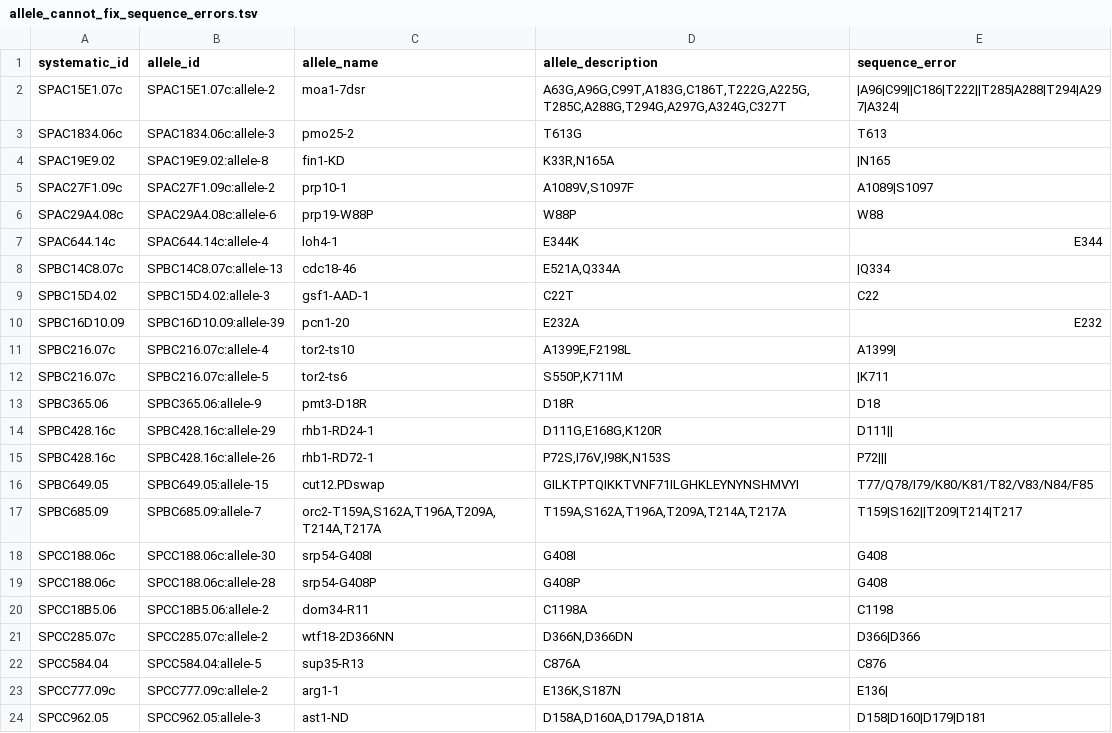
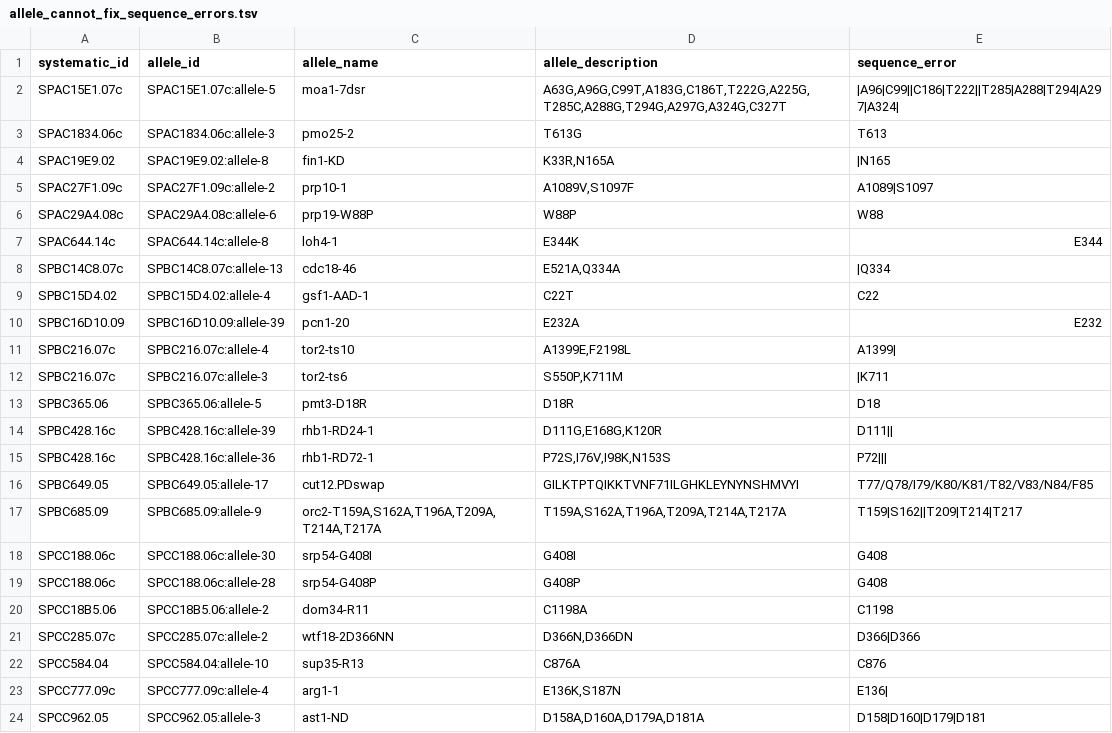
Before and after one commit to pombase/allele_qc, a TSV file: results/allele_cannot_fix_sequence_errors.tsv, drawn as a sheet.

```diff
--- a/results/allele_cannot_fix_sequence_errors.tsv
+++ b/results/allele_cannot_fix_sequence_errors.tsv
@@ -1,3 +1,3 @@
 systematic_id	allele_id	allele_name	allele_description	sequence_error
-SPAC15E1.07c	SPAC15E1.07c:allele-2	moa1-7dsr	A63G,A96G,C99T,A183G,C186T,T222G,A225G,T285C,A288G,T294G,A297G,A324G,C327T	|A96|C99||C186|T222||T285|A288|T294|A297|A324|
+SPAC15E1.07c	SPAC15E1.07c:allele-5	moa1-7dsr	A63G,A96G,C99T,A183G,C186T,T222G,A225G,T285C,A288G,T294G,A297G,A324G,C327T	|A96|C99||C186|T222||T285|A288|T294|A297|A324|
 SPAC1834.06c	SPAC1834.06c:allele-3	pmo25-2	T613G	T613
@@ -6,13 +6,13 @@ SPAC27F1.09c	SPAC27F1.09c:allele-2	prp10-1	A1089V,S1097F	A1089|S1097
 SPAC29A4.08c	SPAC29A4.08c:allele-6	prp19-W88P	W88P	W88
-SPAC644.14c	SPAC644.14c:allele-4	loh4-1	E344K	E344
+SPAC644.14c	SPAC644.14c:allele-8	loh4-1	E344K	E344
 SPBC14C8.07c	SPBC14C8.07c:allele-13	cdc18-46	E521A,Q334A	|Q334
-SPBC15D4.02	SPBC15D4.02:allele-3	gsf1-AAD-1	C22T	C22
+SPBC15D4.02	SPBC15D4.02:allele-4	gsf1-AAD-1	C22T	C22
 SPBC16D10.09	SPBC16D10.09:allele-39	pcn1-20	E232A	E232
 SPBC216.07c	SPBC216.07c:allele-4	tor2-ts10	A1399E,F2198L	A1399|
-SPBC216.07c	SPBC216.07c:allele-5	tor2-ts6	S550P,K711M	|K711
-SPBC365.06	SPBC365.06:allele-9	pmt3-D18R	D18R	D18
-SPBC428.16c	SPBC428.16c:allele-29	rhb1-RD24-1	D111G,E168G,K120R	D111||
-SPBC428.16c	SPBC428.16c:allele-26	rhb1-RD72-1	P72S,I76V,I98K,N153S	P72|||
-SPBC649.05	SPBC649.05:allele-15	cut12.PDswap	GILKTPTQIKKTVNF71ILGHKLEYNYNSHMVYI	T77/Q78/I79/K80/K81/T82/V83/N84/F85
-SPBC685.09	SPBC685.09:allele-7	orc2-T159A,S162A,T196A,T209A,T214A,T217A	T159A,S162A,T196A,T209A,T214A,T217A	T159|S162||T209|T214|T217
+SPBC216.07c	SPBC216.07c:allele-3	tor2-ts6	S550P,K711M	|K711
+SPBC365.06	SPBC365.06:allele-5	pmt3-D18R	D18R	D18
+SPBC428.16c	SPBC428.16c:allele-39	rhb1-RD24-1	D111G,E168G,K120R	D111||
+SPBC428.16c	SPBC428.16c:allele-36	rhb1-RD72-1	P72S,I76V,I98K,N153S	P72|||
+SPBC649.05	SPBC649.05:allele-17	cut12.PDswap	GILKTPTQIKKTVNF71ILGHKLEYNYNSHMVYI	T77/Q78/I79/K80/K81/T82/V83/N84/F85
+SPBC685.09	SPBC685.09:allele-9	orc2-T159A,S162A,T196A,T209A,T214A,T217A	T159A,S162A,T196A,T209A,T214A,T217A	T159|S162||T209|T214|T217
 SPCC188.06c	SPCC188.06c:allele-30	srp54-G408I	G408I	G408
@@ -21,4 +21,4 @@ SPCC18B5.06	SPCC18B5.06:allele-2	dom34-R11	C1198A	C1198
 SPCC285.07c	SPCC285.07c:allele-2	wtf18-2D366NN	D366N,D366DN	D366|D366
-SPCC584.04	SPCC584.04:allele-5	sup35-R13	C876A	C876
-SPCC777.09c	SPCC777.09c:allele-2	arg1-1	E136K,S187N	E136|
+SPCC584.04	SPCC584.04:allele-10	sup35-R13	C876A	C876
+SPCC777.09c	SPCC777.09c:allele-4	arg1-1	E136K,S187N	E136|
 SPCC962.05	SPCC962.05:allele-3	ast1-ND	D158A,D160A,D179A,D181A	D158|D160|D179|D181
```
Also changed, not shown: results/allele_auto_fix.tsv, results/allele_cannot_fix_other_errors.tsv, 3 other files.
